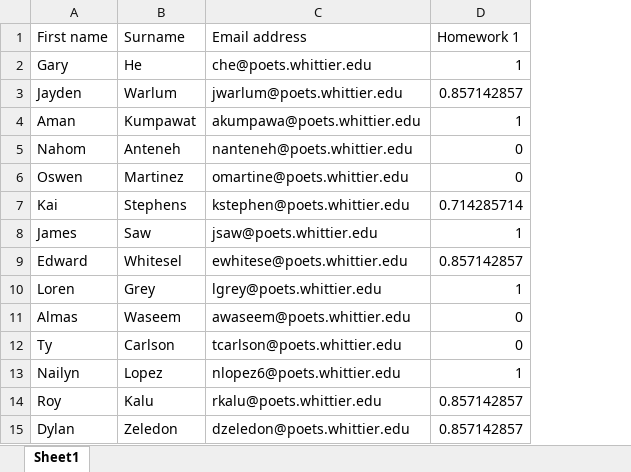
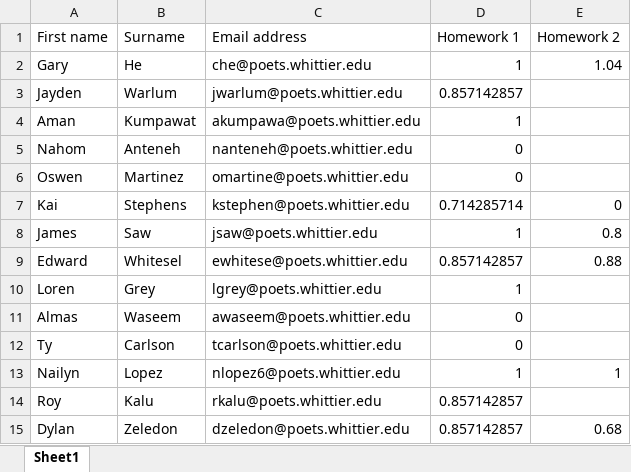
Before and after one commit to 918particle/DigitalSignalProcessing, an Excel workbook: Grades/GradeBook.xlsx, sheet Sheet1, drawn as a sheet; values as stored, in another font and other column widths than the file's, no borders; the diff names each change by its address in the sheet, - before the commit and + after, or states it on an @@ line.

```diff
--- a/Grades/GradeBook.xlsx (sheet Sheet1)
+++ b/Grades/GradeBook.xlsx (sheet Sheet1)
+column E (Homework 2), rows 2-15: 1.04 |  |  |  |  | 0 | 0.8 | 0.88 |  |  |  | 1 |  | 0.68
```
Also changed, not shown: 9 other files.
